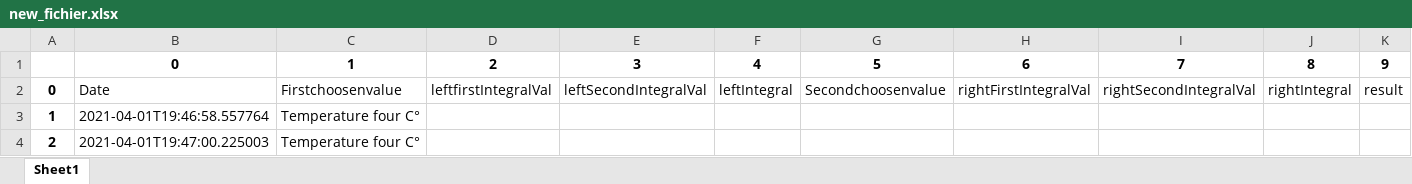
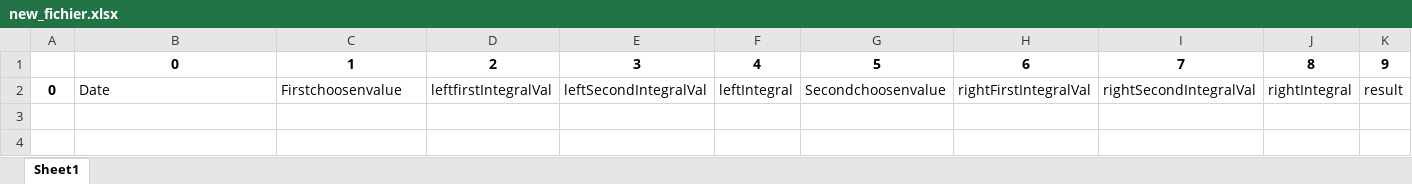
Before and after one commit to ceyhunsahin/DASH_PYTHON, an Excel workbook: new_fichier.xlsx, sheet Sheet1, drawn as a sheet; only a part is shown; values as stored, in another font and other column widths than the file's, no borders; rows hold the shown columns only; the diff names each change by its address in the sheet, - before the commit and + after, or states it on an @@ line.

```diff
--- a/new_fichier.xlsx (sheet Sheet1)
+++ b/new_fichier.xlsx (sheet Sheet1)
-row 3: 1 | 2021-04-01T19:46:58.557764 | Temperature four C°
-row 4: 2 | 2021-04-01T19:47:00.225003 | Temperature four C°
```
Also changed, not shown: appending.xlsx, 3 other files.
